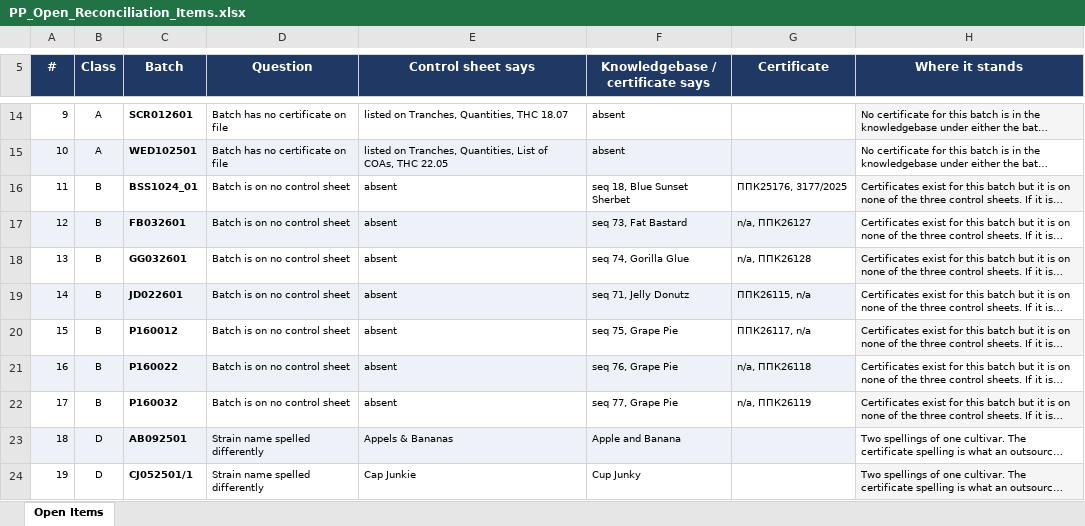
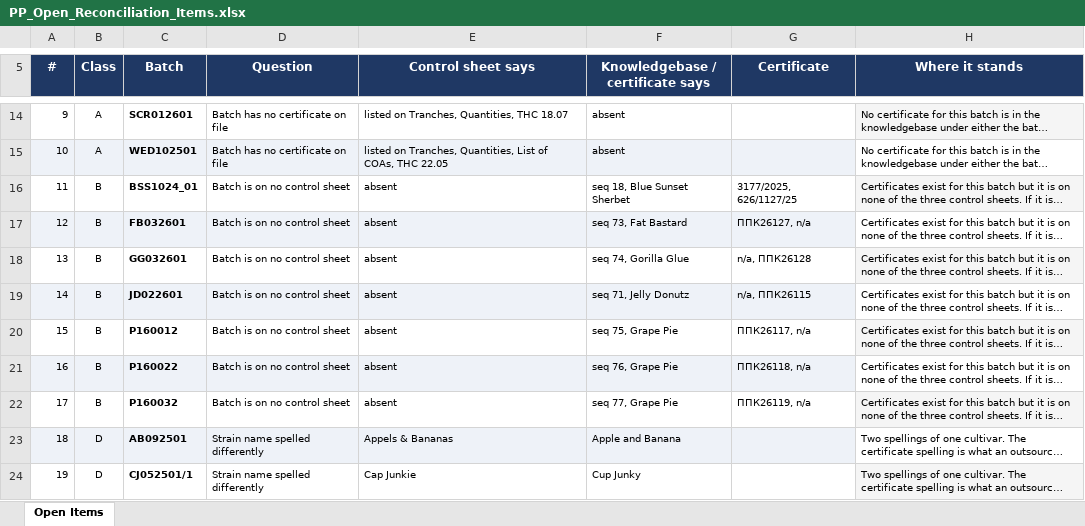
Before and after one commit to 3p4e/letta-stack, an Excel workbook: ingestion/coa_track/letta-imb-coas/exports/PP_Open_Reconciliation_Items.xlsx, sheet Open Items, drawn as a sheet; only a part is shown, gaps mark what is left out; long unchanged cells end in …; values as stored, in another font and other column widths than the file's, no borders; the diff names each change by its address in the sheet, - before the commit and + after, or states it on an @@ line.

```diff
--- a/ingestion/coa_track/letta-imb-coas/exports/PP_Open_Reconciliation_Items.xlsx (sheet Open Items)
+++ b/ingestion/coa_track/letta-imb-coas/exports/PP_Open_Reconciliation_Items.xlsx (sheet Open Items)
-G16 (Certificate): ППК25176, 3177/2025
+G16 (Certificate): 3177/2025, 626/1127/25
-G17 (Certificate): n/a, ППК26127
+G17 (Certificate): ППК26127, n/a
-G19 (Certificate): ППК26115, n/a
+G19 (Certificate): n/a, ППК26115
-G21 (Certificate): n/a, ППК26118
+G21 (Certificate): ППК26118, n/a
-G22 (Certificate): n/a, ППК26119
+G22 (Certificate): ППК26119, n/a
```
Also changed, not shown: ingestion/coa_track/letta-imb-coas/exports/PP_Production_Batches_QC_Result_Table.xlsx, ingestion/coa_track/letta-imb-coas/exports/PP_THC_by_Strain.xlsx, 2 other files.
